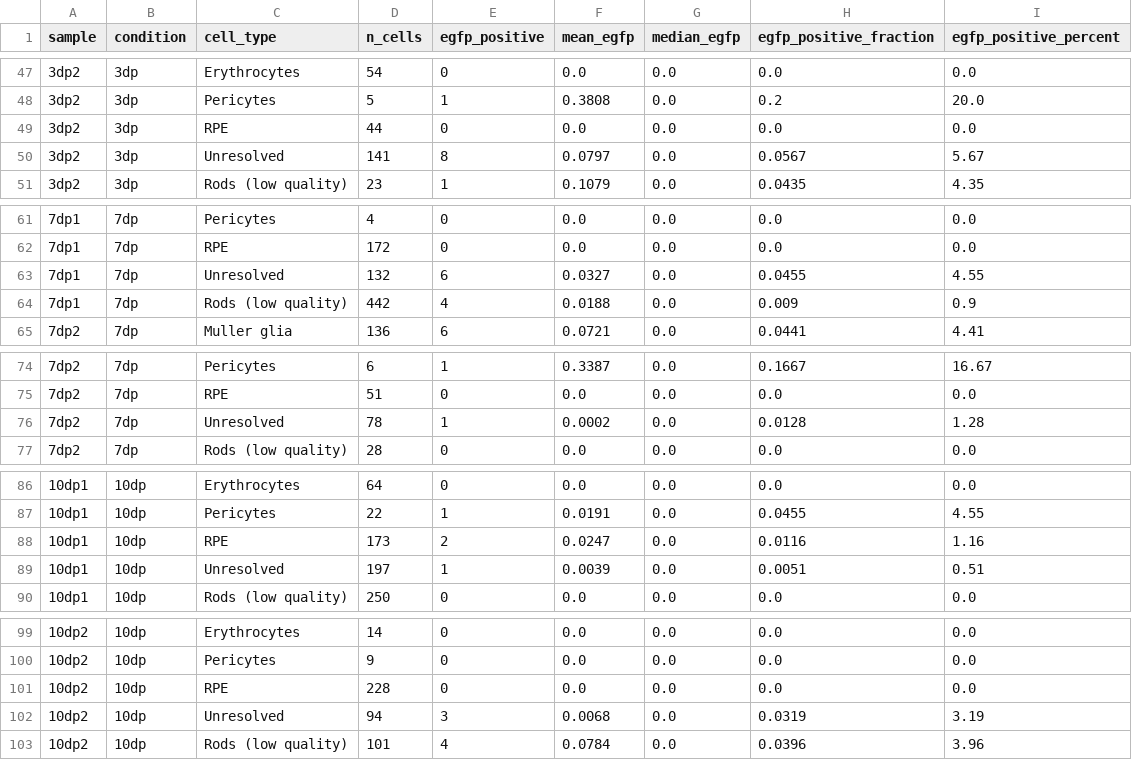
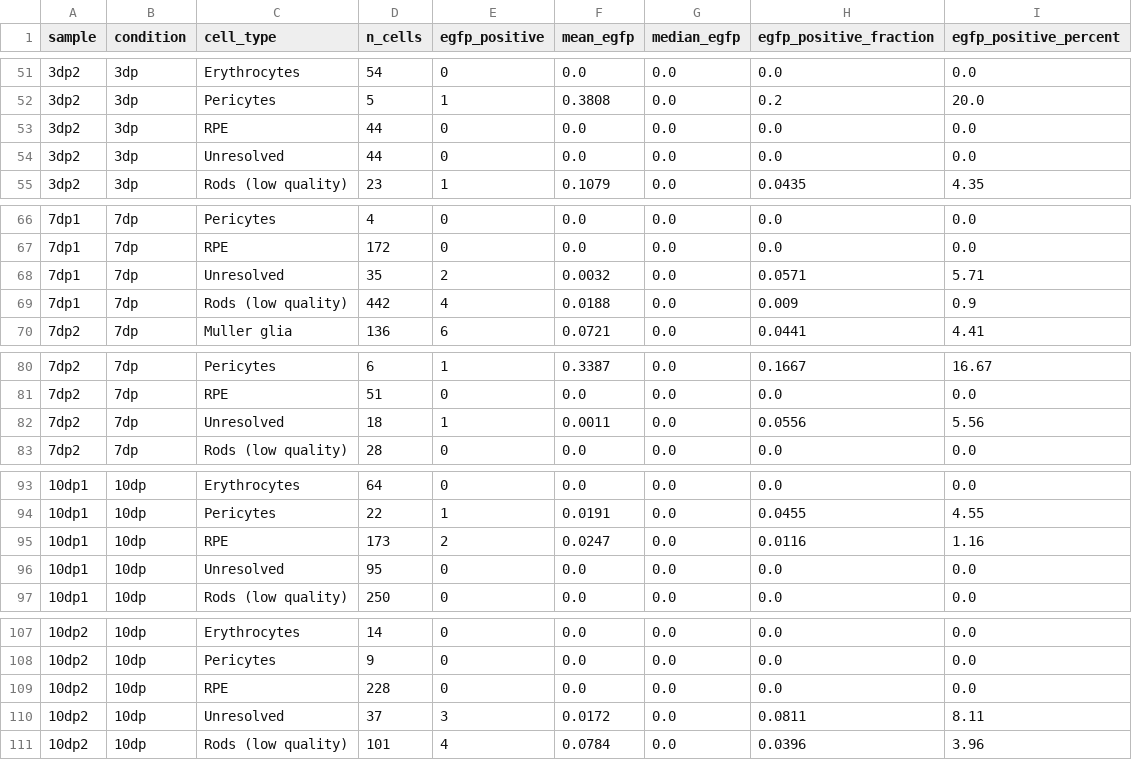
Before and after one commit to mr-mahabubur-rahman/sc-project1-zebrafish-retina, a CSV file: tables/egfp_summary.csv, drawn as a sheet; only a part is shown, gaps mark what is left out; addresses are those after the commit; the diff covers the shown part only; the diff names each change by its address in the sheet, - before the commit and + after, or states it on an @@ line.

```diff
--- a/tables/egfp_summary.csv
+++ b/tables/egfp_summary.csv
-D54 (n_cells): 141
+D54 (n_cells): 44
-E54 (egfp_positive): 8
+E54 (egfp_positive): 0
-F54 (mean_egfp): 0.0797
+F54 (mean_egfp): 0.0
-H54 (egfp_positive_fraction): 0.0567
+H54 (egfp_positive_fraction): 0.0
-I54 (egfp_positive_percent): 5.67
+I54 (egfp_positive_percent): 0.0
-D68 (n_cells): 132
+D68 (n_cells): 35
-E68 (egfp_positive): 6
+E68 (egfp_positive): 2
-F68 (mean_egfp): 0.0327
+F68 (mean_egfp): 0.0032
-H68 (egfp_positive_fraction): 0.0455
+H68 (egfp_positive_fraction): 0.0571
-I68 (egfp_positive_percent): 4.55
+I68 (egfp_positive_percent): 5.71
-D82 (n_cells): 78
+D82 (n_cells): 18
-F82 (mean_egfp): 0.0002
+F82 (mean_egfp): 0.0011
-H82 (egfp_positive_fraction): 0.0128
+H82 (egfp_positive_fraction): 0.0556
-I82 (egfp_positive_percent): 1.28
+I82 (egfp_positive_percent): 5.56
-D96 (n_cells): 197
+D96 (n_cells): 95
-E96 (egfp_positive): 1
+E96 (egfp_positive): 0
-F96 (mean_egfp): 0.0039
+F96 (mean_egfp): 0.0
-H96 (egfp_positive_fraction): 0.0051
+H96 (egfp_positive_fraction): 0.0
-I96 (egfp_positive_percent): 0.51
+I96 (egfp_positive_percent): 0.0
-D110 (n_cells): 94
+D110 (n_cells): 37
-F110 (mean_egfp): 0.0068
+F110 (mean_egfp): 0.0172
-H110 (egfp_positive_fraction): 0.0319
+H110 (egfp_positive_fraction): 0.0811
-I110 (egfp_positive_percent): 3.19
+I110 (egfp_positive_percent): 8.11
```
Also changed, not shown: 8 added rows and 11 edited cells elsewhere in this file, tables/cell_type_proportions.csv, tables/cluster_annotations.csv, 54 other files.
